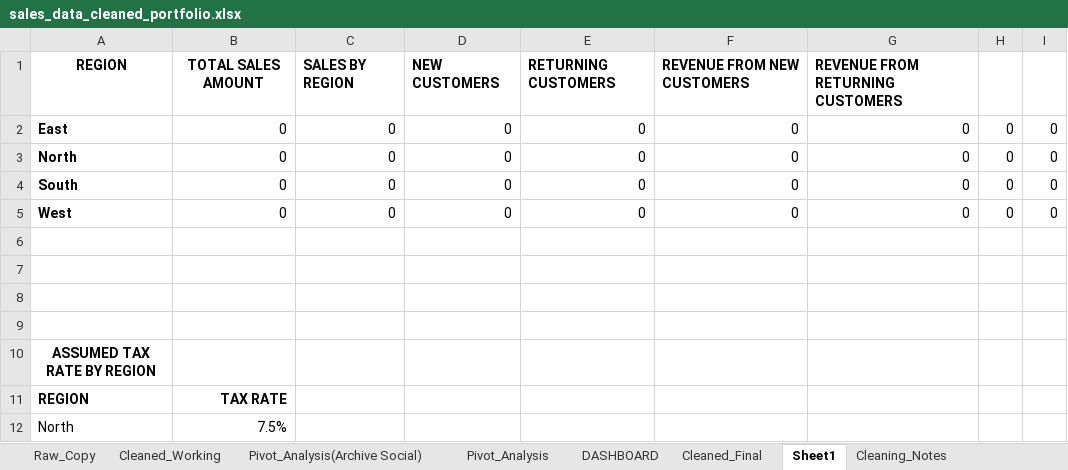
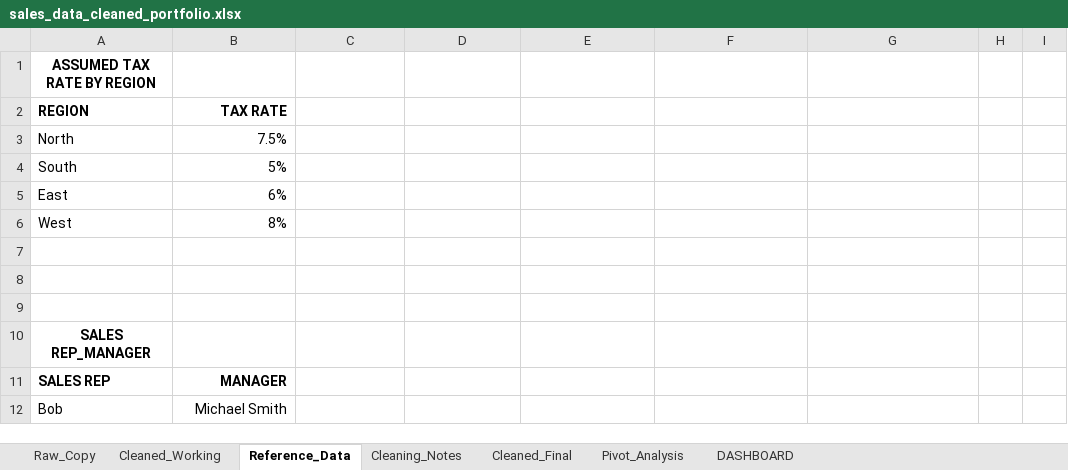
Before and after one commit to jumoke-data/excel-data-analytics-portfolio, an Excel workbook: sales_data_cleaned_portfolio.xlsx, sheet Reference_Data, drawn as a sheet; only a part is shown; the shorter side is filled out with more unchanged rows; values as stored, in another font and other column widths than the file's, no borders; the diff names each change by its address in the sheet, - before the commit and + after, or states it on an @@ line.

```diff
--- a/sales_data_cleaned_portfolio.xlsx (sheet Reference_Data)
+++ b/sales_data_cleaned_portfolio.xlsx (sheet Reference_Data)
-sheet tab: Sheet1
+sheet tab: Reference_Data
-sheet tab: Pivot_Analysis(Archive Social)
@@ sheet tab order changed: Raw_Copy | Cleaned_Working | Reference_Data | Cleaning_Notes | Cleaned_Final | Pivot_Analysis | DASHBOARD @@
-row 1: REGION | TOTAL SALES AMOUNT | SALES BY REGION | NEW CUSTOMERS | RETURNING CUSTOMERS | REVENUE FROM NEW CUSTOMERS | REVENUE FROM RETURNING CUSTOMERS
-row 2: East | 0 | 0 | 0 | 0 | 0 | 0 | 0 | 0
-row 3: North | 0 | 0 | 0 | 0 | 0 | 0 | 0 | 0
-row 4: South | 0 | 0 | 0 | 0 | 0 | 0 | 0 | 0
-row 5: West | 0 | 0 | 0 | 0 | 0 | 0 | 0 | 0
-row 6: (empty)
-row 7: (empty)
-row 8: (empty)
-row 9: (empty)
```
Also changed, not shown: sheet Cleaning_Notes, sheet Cleaned_Working, sheet DASHBOARD, formulas that keep their value, charts or pictures.
